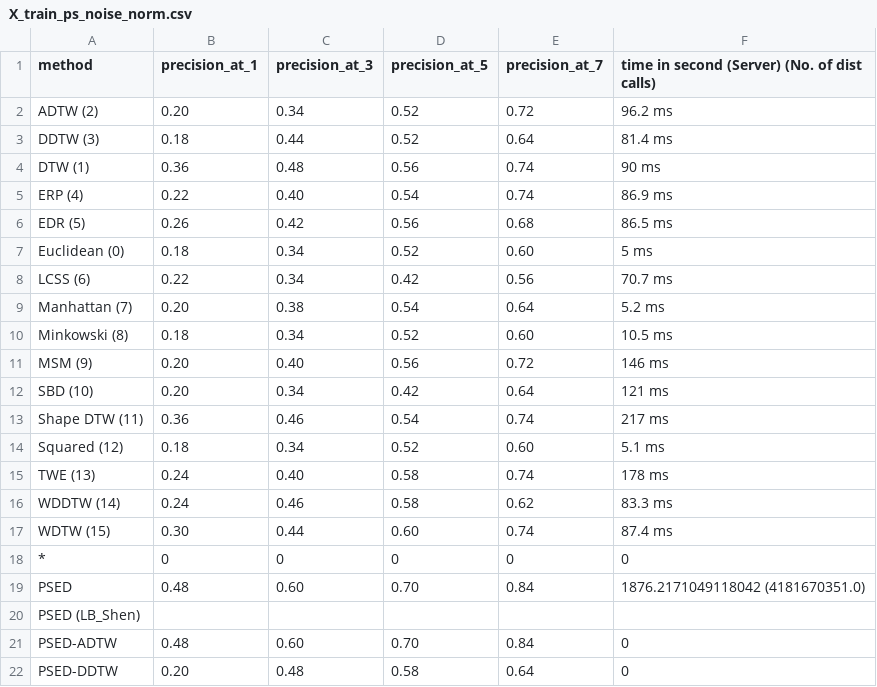
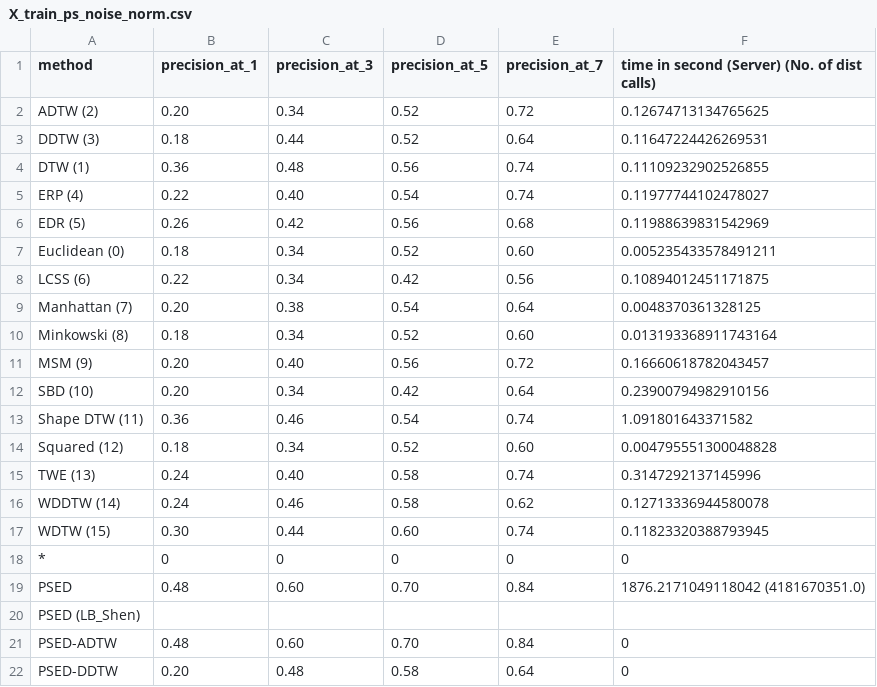
Before and after one commit to cyuab/k-scaling-factor-dtw, a CSV file: results/GunPoint_ps_P_3_l_2.0_len_150/X_train_ps_noise_norm.csv, drawn as a sheet; only a part is shown.

Commit message:
Update results

```diff
--- a/results/GunPoint_ps_P_3_l_2.0_len_150/X_train_ps_noise_norm.csv
+++ b/results/GunPoint_ps_P_3_l_2.0_len_150/X_train_ps_noise_norm.csv
@@ -1,18 +1,18 @@
 method, precision_at_1, precision_at_3, precision_at_5, precision_at_7, time in second (Server) (No. of dist calls)
-ADTW (2), 0.20, 0.34, 0.52, 0.72, 96.2 ms
-DDTW (3), 0.18, 0.44, 0.52, 0.64, 81.4 ms
-DTW (1), 0.36, 0.48, 0.56, 0.74, 90 ms
-ERP (4), 0.22, 0.40, 0.54, 0.74, 86.9 ms
-EDR (5), 0.26, 0.42, 0.56, 0.68, 86.5 ms
-Euclidean (0), 0.18, 0.34, 0.52, 0.60, 5 ms
-LCSS (6), 0.22, 0.34, 0.42, 0.56, 70.7 ms
-Manhattan (7), 0.20, 0.38, 0.54, 0.64, 5.2 ms
-Minkowski (8), 0.18, 0.34, 0.52, 0.60, 10.5 ms
-MSM (9), 0.20, 0.40, 0.56, 0.72, 146 ms
-SBD (10), 0.20, 0.34, 0.42, 0.64, 121 ms
-Shape DTW (11), 0.36, 0.46, 0.54, 0.74, 217 ms
-Squared (12), 0.18, 0.34, 0.52, 0.60, 5.1 ms
-TWE (13), 0.24, 0.40, 0.58, 0.74, 178 ms
-WDDTW (14), 0.24, 0.46, 0.58, 0.62, 83.3 ms
-WDTW (15), 0.30, 0.44, 0.60, 0.74, 87.4 ms
+ADTW (2), 0.20, 0.34, 0.52, 0.72, 0.12674713134765625
+DDTW (3), 0.18, 0.44, 0.52, 0.64, 0.11647224426269531
+DTW (1), 0.36, 0.48, 0.56, 0.74, 0.11109232902526855
+ERP (4), 0.22, 0.40, 0.54, 0.74, 0.11977744102478027
+EDR (5), 0.26, 0.42, 0.56, 0.68, 0.11988639831542969
+Euclidean (0), 0.18, 0.34, 0.52, 0.60, 0.005235433578491211
+LCSS (6), 0.22, 0.34, 0.42, 0.56, 0.10894012451171875
+Manhattan (7), 0.20, 0.38, 0.54, 0.64, 0.0048370361328125
+Minkowski (8), 0.18, 0.34, 0.52, 0.60, 0.013193368911743164
+MSM (9), 0.20, 0.40, 0.56, 0.72, 0.16660618782043457
+SBD (10), 0.20, 0.34, 0.42, 0.64, 0.23900794982910156
+Shape DTW (11), 0.36, 0.46, 0.54, 0.74, 1.091801643371582
+Squared (12), 0.18, 0.34, 0.52, 0.60, 0.004795551300048828
+TWE (13), 0.24, 0.40, 0.58, 0.74, 0.3147292137145996
+WDDTW (14), 0.24, 0.46, 0.58, 0.62, 0.12713336944580078
+WDTW (15), 0.30, 0.44, 0.60, 0.74, 0.11823320388793945
 *, 0, 0, 0, 0, 0
```
